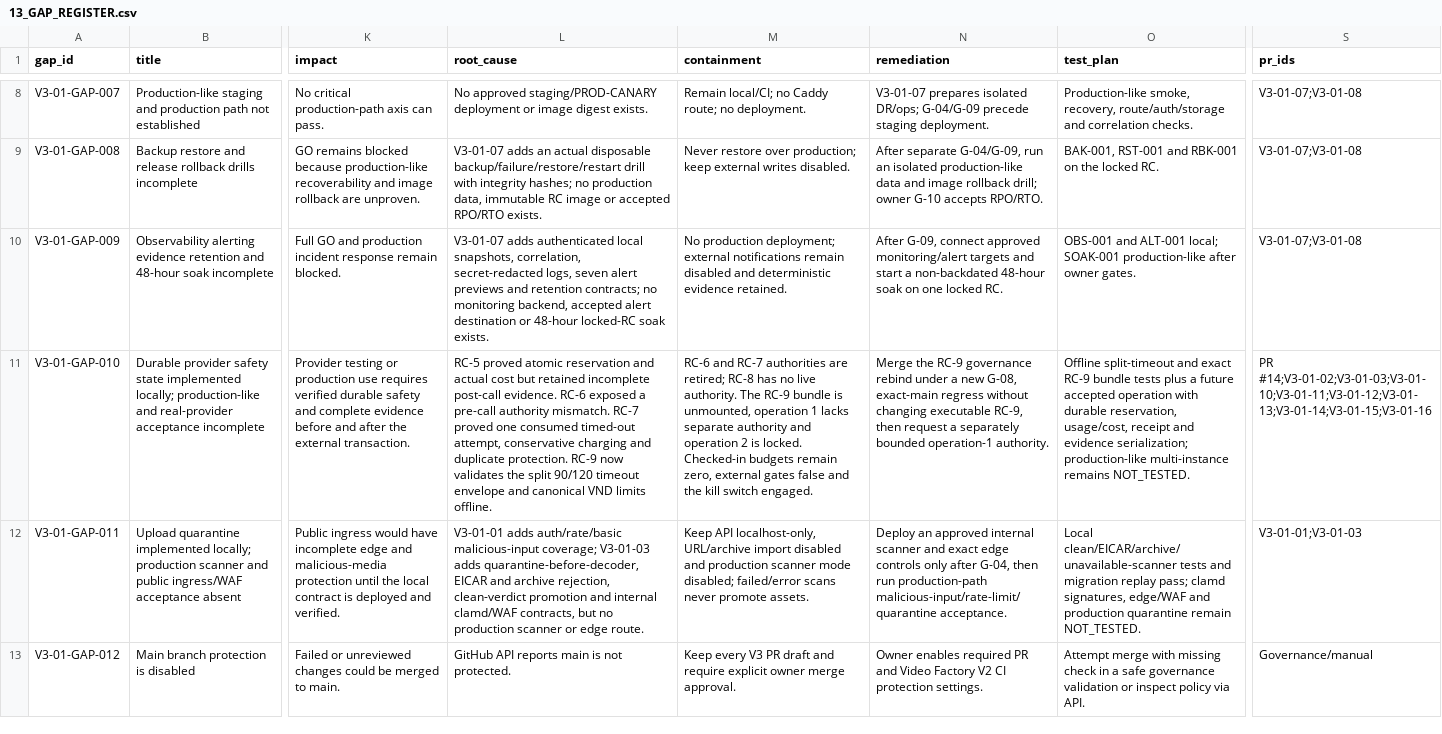
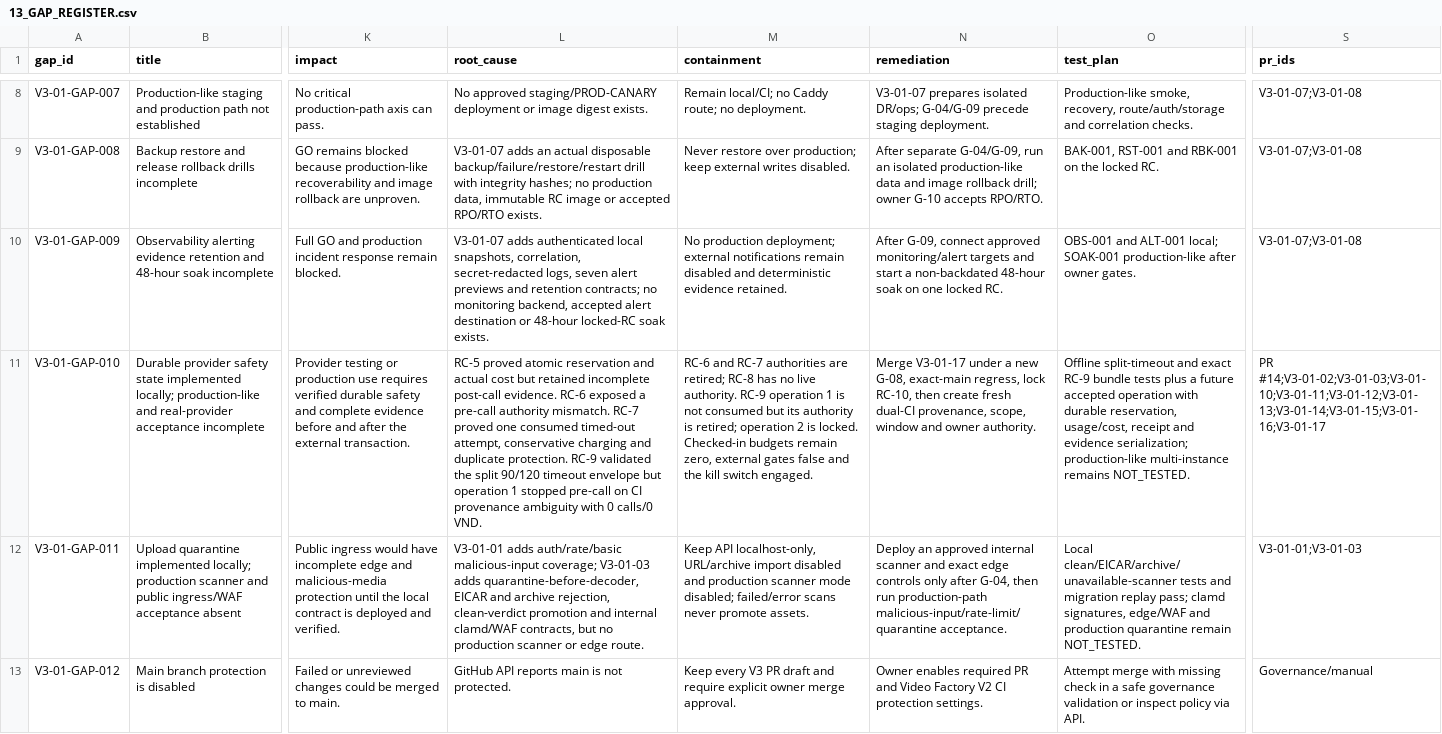
Before and after one commit to vangnguyen/npd-video-factory-v2, a CSV file: docs/acceptance/v3-01/13_GAP_REGISTER.csv, drawn as a sheet; only a part is shown, gaps mark what is left out; the diff covers the shown part only; the diff names each change by its address in the sheet, - before the commit and + after, or states it on an @@ line.

```diff
--- a/docs/acceptance/v3-01/13_GAP_REGISTER.csv
+++ b/docs/acceptance/v3-01/13_GAP_REGISTER.csv
-L11 (root_cause): …protection. RC-9 now validates the split 90/120 timeout envelope and canonical VND limits offline.
+L11 (root_cause): …protection. RC-9 validated the split 90/120 timeout envelope but operation 1 stopped pre-call on CI provenance ambiguity with 0 calls/0 VND.
-M11 (containment): …live authority. The RC-9 bundle is unmounted, operation 1 lacks separate authority and operation 2…
+M11 (containment): …live authority. RC-9 operation 1 is not consumed but its authority is retired; operation 2…
-N11 (remediation): Merge the RC-9 governance rebind under a new G-08, exact-main regress without changing executable RC-9, then request a separately bounded operation-1 authority.
+N11 (remediation): Merge V3-01-17 under a new G-08, exact-main regress, lock RC-10, then create fresh dual-CI provenance, scope, window and owner authority.
-S11 (pr_ids): PR #14;V3-01-02;V3-01-03;V3-01-10;V3-01-11;V3-01-12;V3-01-13;V3-01-14;V3-01-15;V3-01-16
+S11 (pr_ids): PR #14;V3-01-02;V3-01-03;V3-01-10;V3-01-11;V3-01-12;V3-01-13;V3-01-14;V3-01-15;V3-01-16;V3-01-17
```
Also changed, not shown: 9 edited cells elsewhere in this file, docs/acceptance/v3-01/02_ACCEPTANCE_MATRIX.csv, 18 other files.
